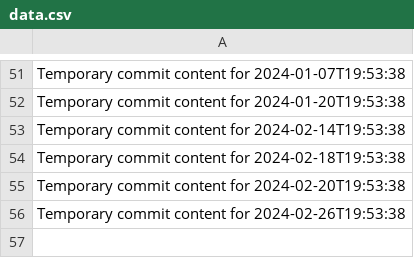
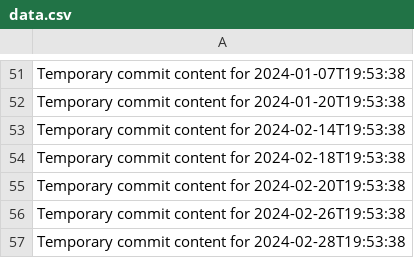
Before and after one commit to fuzzyBear123/hub-463-p, a CSV file: data.csv, drawn as a sheet; only a part is shown, gaps mark what is left out; the diff names each change by its address in the sheet, - before the commit and + after, or states it on an @@ line.

```diff
--- a/data.csv
+++ b/data.csv
+row 57: Temporary commit content for 2024-02-28T19:53:38
```
